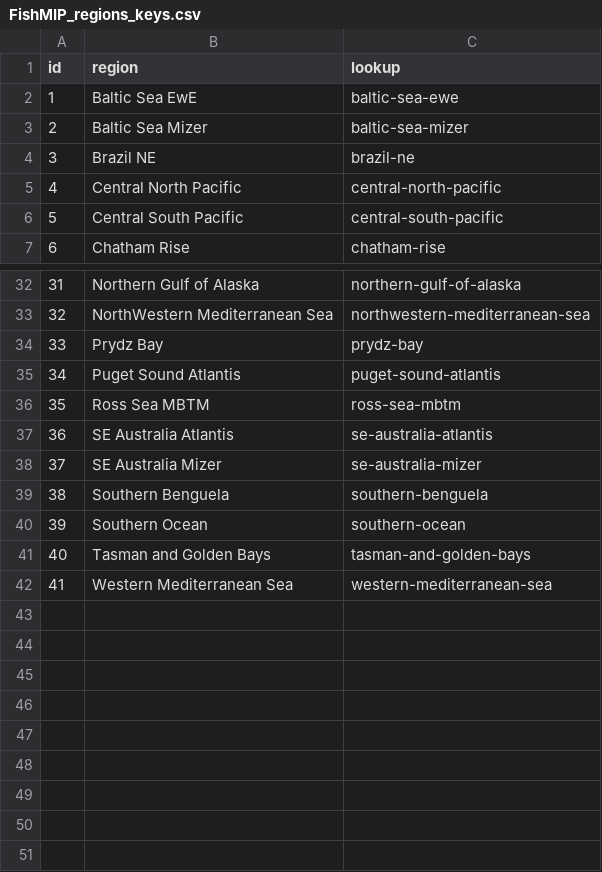
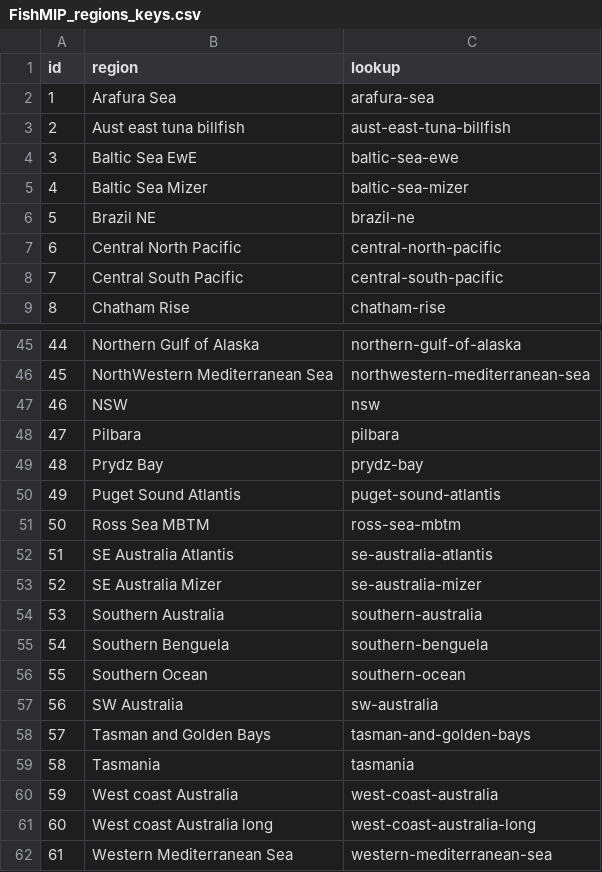
Before and after one commit to Fish-MIP/FishMIP_Input_Explorer, a CSV file: www/FishMIP_regions_keys.csv, drawn as a sheet; only a part is shown, gaps mark what is left out; addresses are those after the commit; the diff covers the shown part only; the diff names each change by its address in the sheet, - before the commit and + after, or states it on an @@ line.

```diff
--- a/www/FishMIP_regions_keys.csv
+++ b/www/FishMIP_regions_keys.csv
+row 2: 1 | Arafura Sea | arafura-sea
+row 3: 2 | Aust east tuna billfish | aust-east-tuna-billfish
@@ column A (id) renumbered from row 4 down @@
+row 47: 46 | NSW | nsw
+row 48: 47 | Pilbara | pilbara
+row 54: 53 | Southern Australia | southern-australia
+row 57: 56 | SW Australia | sw-australia
+row 59: 58 | Tasmania | tasmania
+row 60: 59 | West coast Australia | west-coast-australia
+row 61: 60 | West coast Australia long | west-coast-australia-long
```
Also changed, not shown: 11 added rows elsewhere in this file.
